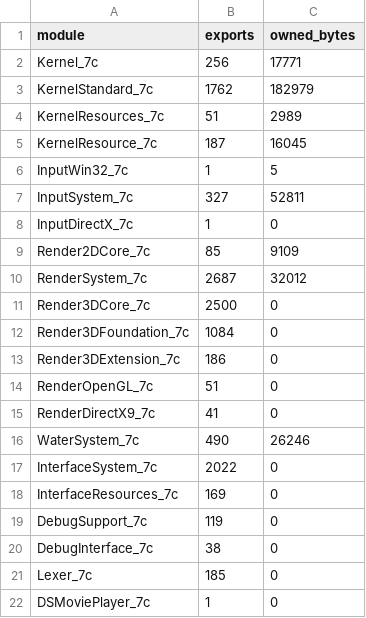
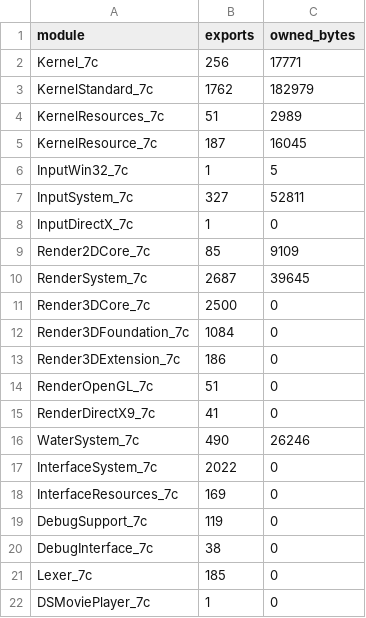
Before and after one commit to fedor606-20/trainz12-x64, a TSV file: tools/progress_exports.tsv, drawn as a sheet.

```diff
--- a/tools/progress_exports.tsv
+++ b/tools/progress_exports.tsv
@@ -9,3 +9,3 @@ InputDirectX_7c	1	0
 Render2DCore_7c	85	9109
-RenderSystem_7c	2687	32012
+RenderSystem_7c	2687	39645
 Render3DCore_7c	2500	0
```
Also changed, not shown: 14 other files.
